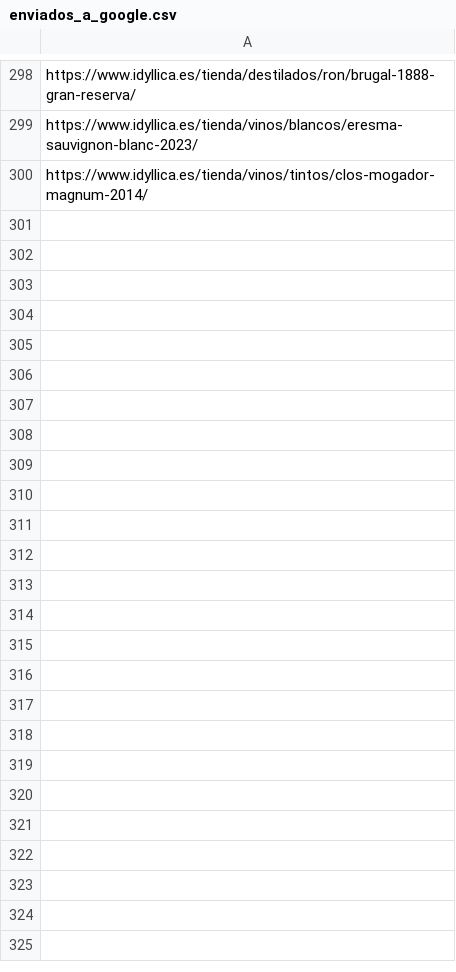
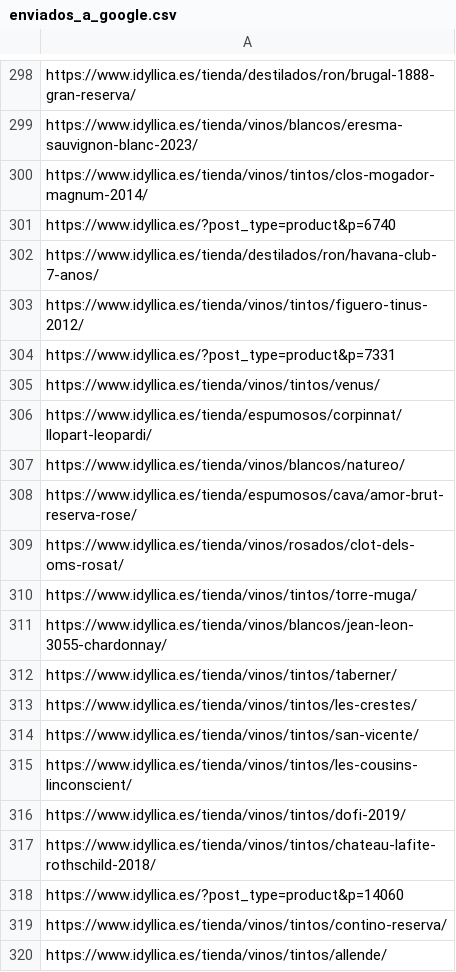
Before and after one commit to jcarrasquet/Seo_Idyllica, a CSV file: enviados_a_google.csv, drawn as a sheet; only a part is shown, gaps mark what is left out; the diff covers the shown part only; the diff names each change by its address in the sheet, - before the commit and + after, or states it on an @@ line.

```diff
--- a/enviados_a_google.csv
+++ b/enviados_a_google.csv
+row 301: https://www.idyllica.es/?post_type=product&p=6740
+row 302: https://www.idyllica.es/tienda/destilados/ron/havana-club-7-anos/
+row 303: https://www.idyllica.es/tienda/vinos/tintos/figuero-tinus-2012/
+row 304: https://www.idyllica.es/?post_type=product&p=7331
+row 305: https://www.idyllica.es/tienda/vinos/tintos/venus/
+row 306: https://www.idyllica.es/tienda/espumosos/corpinnat/llopart-leopardi/
+row 307: https://www.idyllica.es/tienda/vinos/blancos/natureo/
+row 308: https://www.idyllica.es/tienda/espumosos/cava/amor-brut-reserva-rose/
+row 309: https://www.idyllica.es/tienda/vinos/rosados/clot-dels-oms-rosat/
+row 310: https://www.idyllica.es/tienda/vinos/tintos/torre-muga/
+row 311: https://www.idyllica.es/tienda/vinos/blancos/jean-leon-3055-chardonnay/
+row 312: https://www.idyllica.es/tienda/vinos/tintos/taberner/
+row 313: https://www.idyllica.es/tienda/vinos/tintos/les-crestes/
+row 314: https://www.idyllica.es/tienda/vinos/tintos/san-vicente/
+row 315: https://www.idyllica.es/tienda/vinos/tintos/les-cousins-linconscient/
+row 316: https://www.idyllica.es/tienda/vinos/tintos/dofi-2019/
+row 317: https://www.idyllica.es/tienda/vinos/tintos/chateau-lafite-rothschild-2018/
+row 318: https://www.idyllica.es/?post_type=product&p=14060
+row 319: https://www.idyllica.es/tienda/vinos/tintos/contino-reserva/
+row 320: https://www.idyllica.es/tienda/vinos/tintos/allende/
```
Also changed, not shown: 10 added rows elsewhere in this file, 1 other file.
